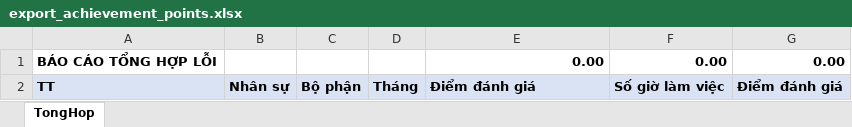
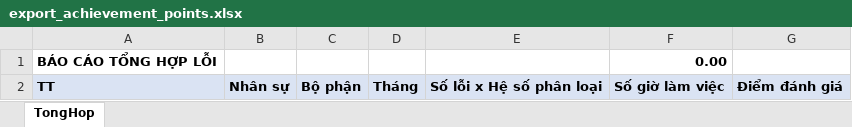
Before and after one commit to szen7dev/trixgo-cbs-micro, an Excel workbook: files/templates/excels/export_achievement_points.xlsx, sheet TongHop, drawn as a sheet; values as stored, in another font and other column widths than the file's, no borders; the diff names each change by its address in the sheet, - before the commit and + after, or states it on an @@ line.

Commit message:
fix

```diff
--- a/files/templates/excels/export_achievement_points.xlsx (sheet TongHop)
+++ b/files/templates/excels/export_achievement_points.xlsx (sheet TongHop)
-E1: 0.00
+E1: (empty)
-G1: 0.00
+G1: (empty)
-E2: Điểm đánh giá
+E2: Số lỗi x Hệ số phân loại
```
